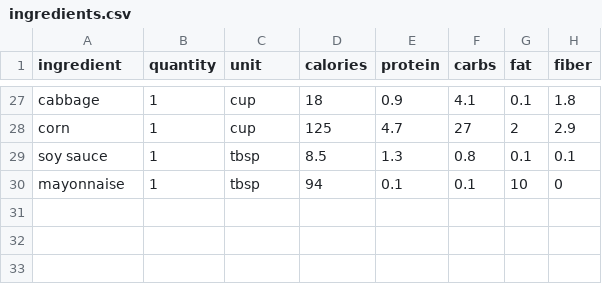
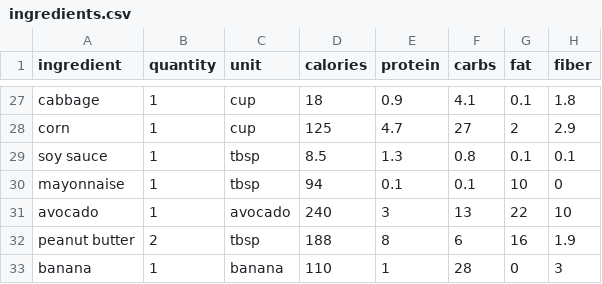
Before and after one commit to MadelynYarber/meal-planner-project, a CSV file: project/ingredients.csv, drawn as a sheet; only a part is shown, gaps mark what is left out.

```diff
--- a/project/ingredients.csv
+++ b/project/ingredients.csv
@@ -30 +30,4 @@ soy sauce,1, tbsp,8.5,1.3,0.8,0.1,0.1
 mayonnaise,1, tbsp,94,0.1,0.1,10,0
+avocado,1, avocado,240,3,13,22,10
+peanut butter,2, tbsp,188,8,6,16,1.9
+banana,1, banana,110,1,28,0,3
```
Also changed, not shown: 1 other file.
